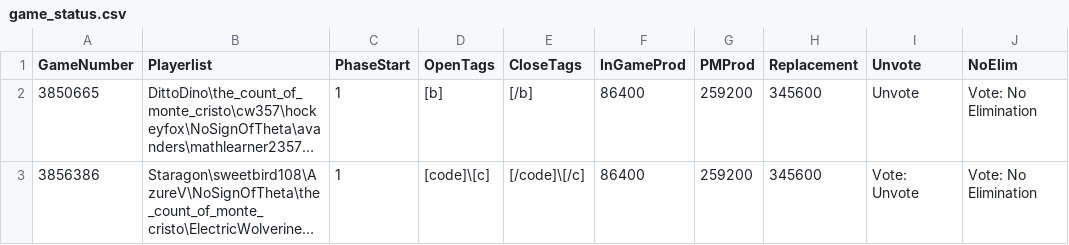
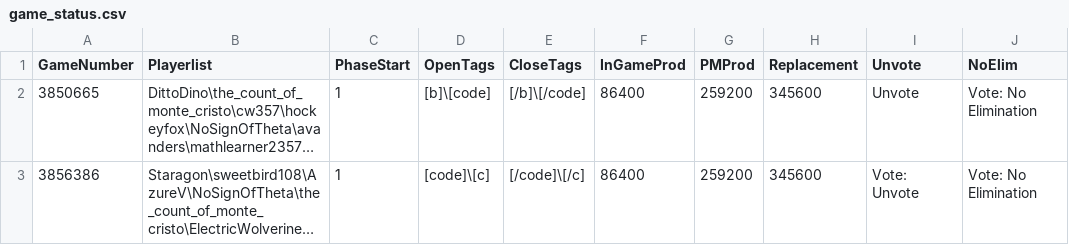
Before and after one commit to aops-mafia-tools/aops-mafia-tools.github.io, a CSV file: game_status.csv, drawn as a sheet; long unchanged cells end in …; the diff names each change by its address in the sheet, - before the commit and + after, or states it on an @@ line.

Commit message:
code tags mg319

```diff
--- a/game_status.csv
+++ b/game_status.csv
-D2 (OpenTags): [b]
+D2 (OpenTags): [b]\[code]
-E2 (CloseTags): [/b]
+E2 (CloseTags): [/b]\[/code]
```
